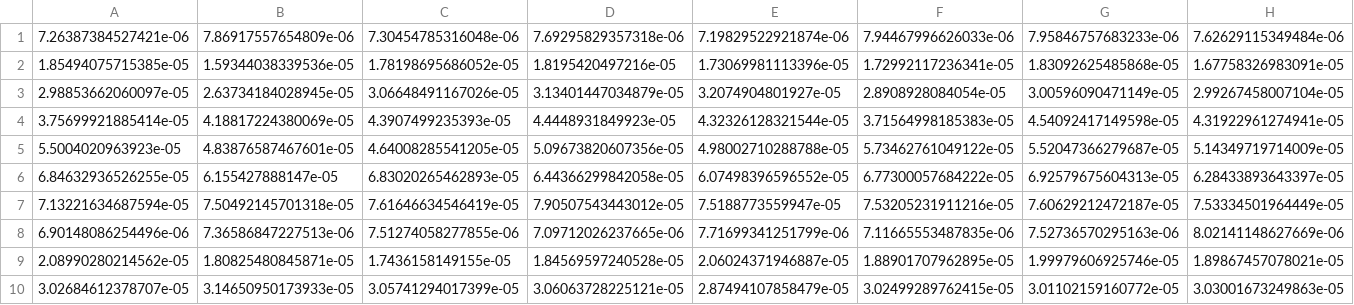
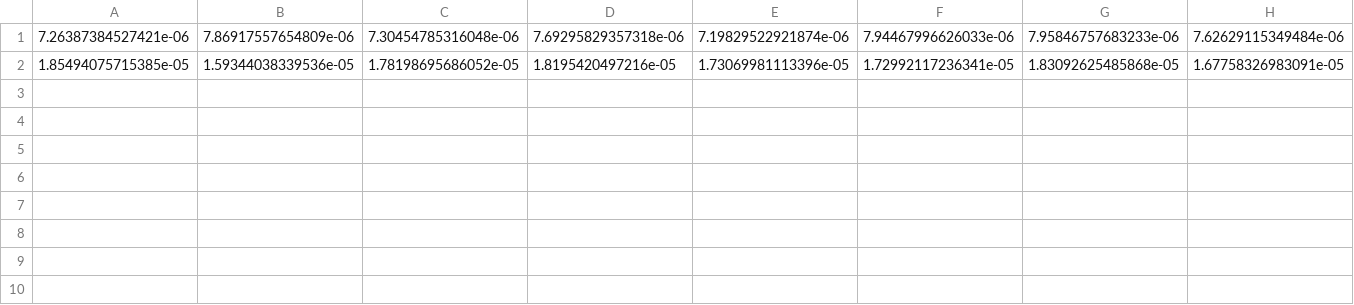
Before and after one commit to ImperialCollegeLondon/LTBIscreeningproject, a CSV file: ext-data/mc_health.csv, drawn as a sheet; only a part is shown; rows hold the shown columns only; the diff names each change by its address in the sheet, - before the commit and + after, or states it on an @@ line.

```diff
--- a/ext-data/mc_health.csv
+++ b/ext-data/mc_health.csv
-row 3: 2.98853662060097e-05 | 2.63734184028945e-05 | 3.06648491167026e-05 | 3.13401447034879e-05 | 3.2074904801927e-05 | 2.8908928084054e-05 | 3.00596090471149e-05 | 2.99267458007104e-05
-row 4: 3.75699921885414e-05 | 4.18817224380069e-05 | 4.3907499235393e-05 | 4.4448931849923e-05 | 4.32326128321544e-05 | 3.71564998185383e-05 | 4.54092417149598e-05 | 4.31922961274941e-05
-row 5: 5.5004020963923e-05 | 4.83876587467601e-05 | 4.64008285541205e-05 | 5.09673820607356e-05 | 4.98002710288788e-05 | 5.73462761049122e-05 | 5.52047366279687e-05 | 5.14349719714009e-05
-row 6: 6.84632936526255e-05 | 6.155427888147e-05 | 6.83020265462893e-05 | 6.44366299842058e-05 | 6.07498396596552e-05 | 6.77300057684222e-05 | 6.92579675604313e-05 | 6.28433893643397e-05
-row 7: 7.13221634687594e-05 | 7.50492145701318e-05 | 7.61646634546419e-05 | 7.90507543443012e-05 | 7.5188773559947e-05 | 7.53205231911216e-05 | 7.60629212472187e-05 | 7.53334501964449e-05
-row 8: 6.90148086254496e-06 | 7.36586847227513e-06 | 7.51274058277855e-06 | 7.09712026237665e-06 | 7.71699341251799e-06 | 7.11665553487835e-06 | 7.52736570295163e-06 | 8.02141148627669e-06
-row 9: 2.08990280214562e-05 | 1.80825480845871e-05 | 1.7436158149155e-05 | 1.84569597240528e-05 | 2.06024371946887e-05 | 1.88901707962895e-05 | 1.99979606925746e-05 | 1.89867457078021e-05
-row 10: 3.02684612378707e-05 | 3.14650950173933e-05 | 3.05741294017399e-05 | 3.06063728225121e-05 | 2.87494107858479e-05 | 3.02499289762415e-05 | 3.01102159160772e-05 | 3.03001673249863e-05
```
Also changed, not shown: ext-data/mc_cost.csv, 11 other files.
